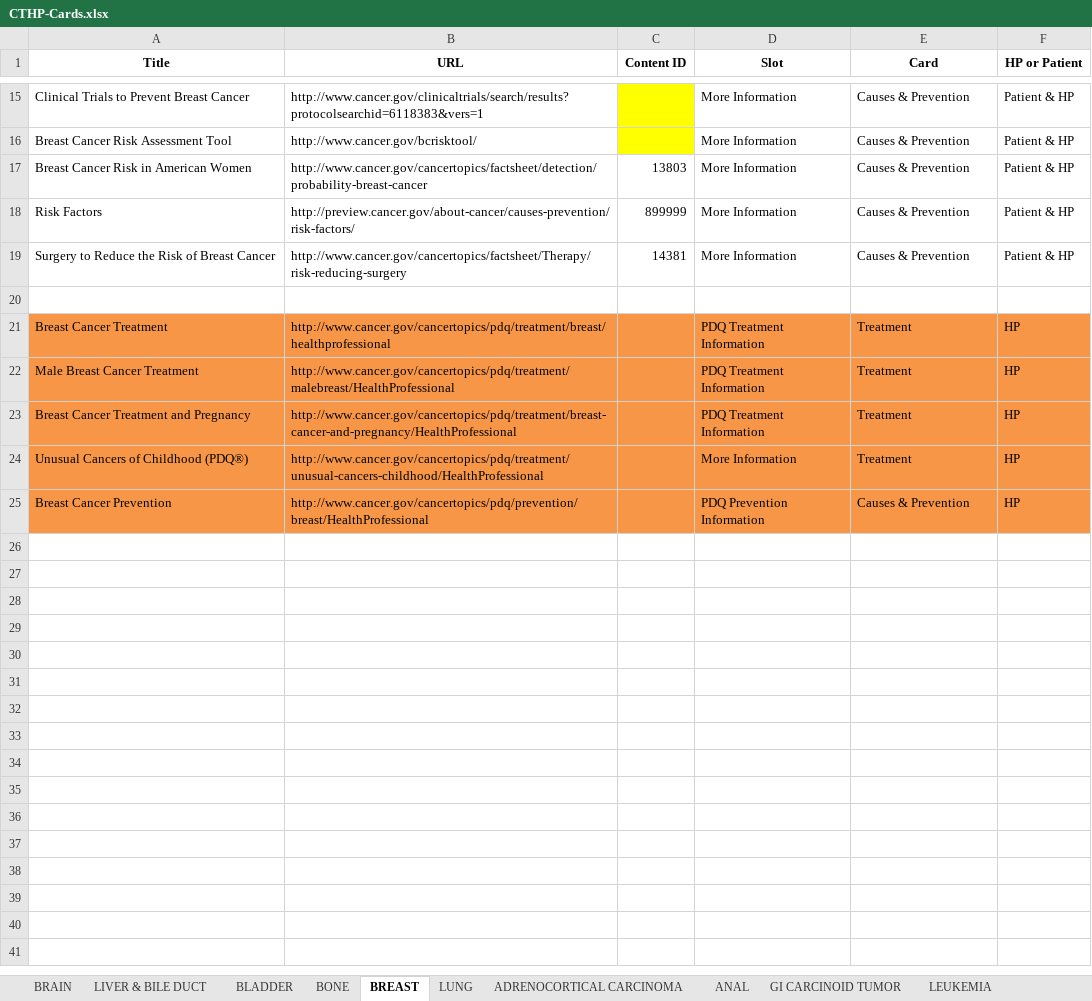
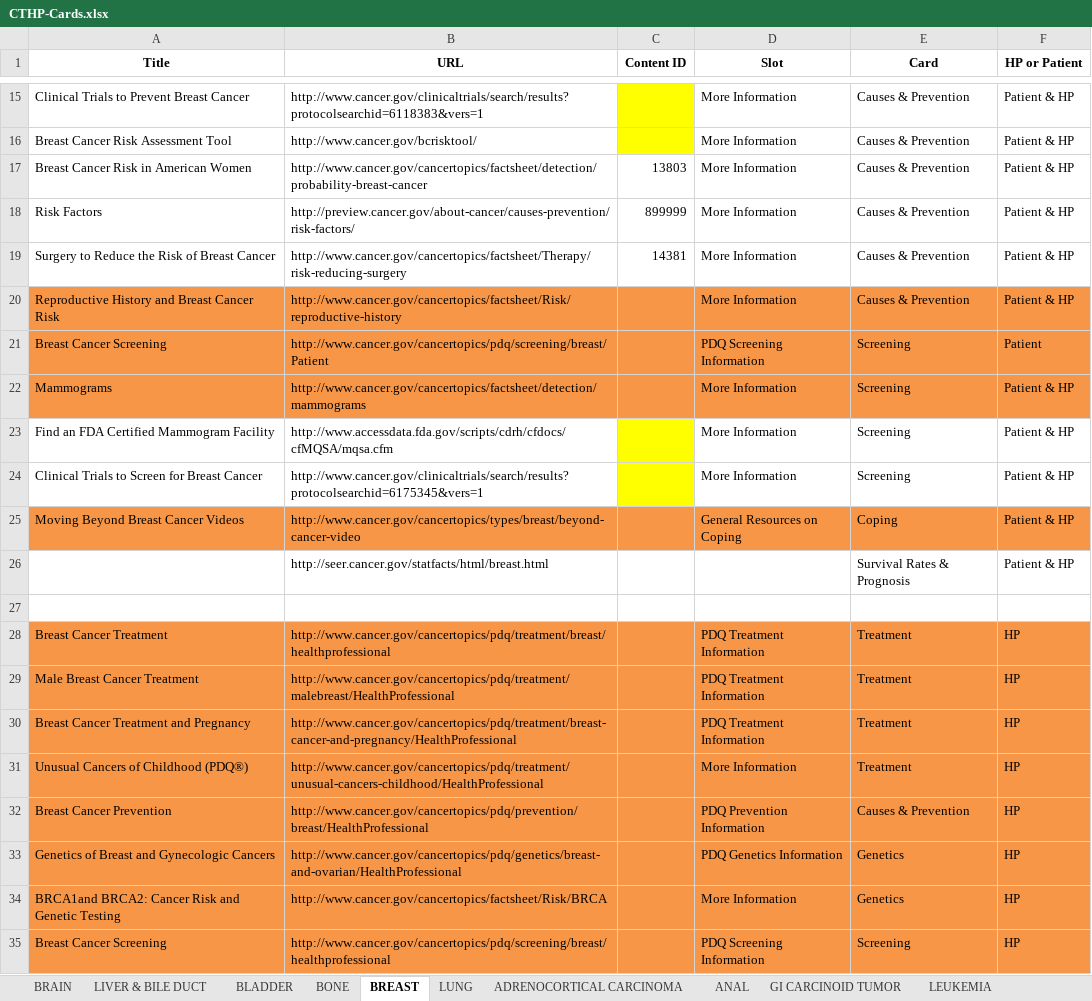
Before and after one commit to NCIOCPL/wcms-daisy, an Excel workbook: Daisy-xls/IA/CTHP-Cards.xlsx, sheet BREAST, drawn as a sheet; only a part is shown, gaps mark what is left out; values as stored, in another font and other column widths than the file's, no borders; the diff names each change by its address in the sheet, - before the commit and + after, or states it on an @@ line.

Commit message:
Updated GI Carcinoid Tumors and Breast Cancer; Also added Carcinoma of Unknown Primary and Cervical Cancer.

```diff
--- a/Daisy-xls/IA/CTHP-Cards.xlsx (sheet BREAST)
+++ b/Daisy-xls/IA/CTHP-Cards.xlsx (sheet BREAST)
+row 20: Reproductive History and Breast Cancer Risk | http://www.cancer.gov/cancertopics/factsheet/Risk/reproductive-history |  | More Information | Causes & Prevention | Patient & HP
+row 21: Breast Cancer Screening | http://www.cancer.gov/cancertopics/pdq/screening/breast/Patient |  | PDQ Screening Information | Screening | Patient
+row 22: Mammograms | http://www.cancer.gov/cancertopics/factsheet/detection/mammograms |  | More Information | Screening | Patient & HP
+row 23: Find an FDA Certified Mammogram Facility | http://www.accessdata.fda.gov/scripts/cdrh/cfdocs/cfMQSA/mqsa.cfm |  | More Information | Screening | Patient & HP
+row 24: Clinical Trials to Screen for Breast Cancer | http://www.cancer.gov/clinicaltrials/search/results?protocolsearchid=6175345&vers=1 |  | More Information | Screening | Patient & HP
+row 25: Moving Beyond Breast Cancer Videos | http://www.cancer.gov/cancertopics/types/breast/beyond-cancer-video |  | General Resources on Coping | Coping | Patient & HP
+row 26:  | http://seer.cancer.gov/statfacts/html/breast.html |  |  | Survival Rates & Prognosis | Patient & HP
+row 33: Genetics of Breast and Gynecologic Cancers | http://www.cancer.gov/cancertopics/pdq/genetics/breast-and-ovarian/HealthProfessional |  | PDQ Genetics Information | Genetics | HP
+row 34: BRCA1and BRCA2: Cancer Risk and Genetic Testing | http://www.cancer.gov/cancertopics/factsheet/Risk/BRCA |  | More Information | Genetics | HP
+row 35: Breast Cancer Screening | http://www.cancer.gov/cancertopics/pdq/screening/breast/healthprofessional |  | PDQ Screening Information | Screening | HP
```
Also changed, not shown: sheet GI CARCINOID TUMOR, sheet LUNG, other sheet tabs.
